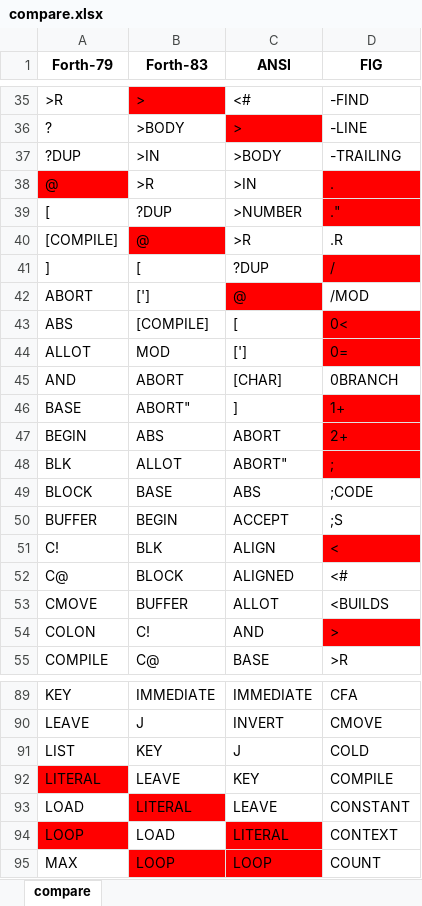
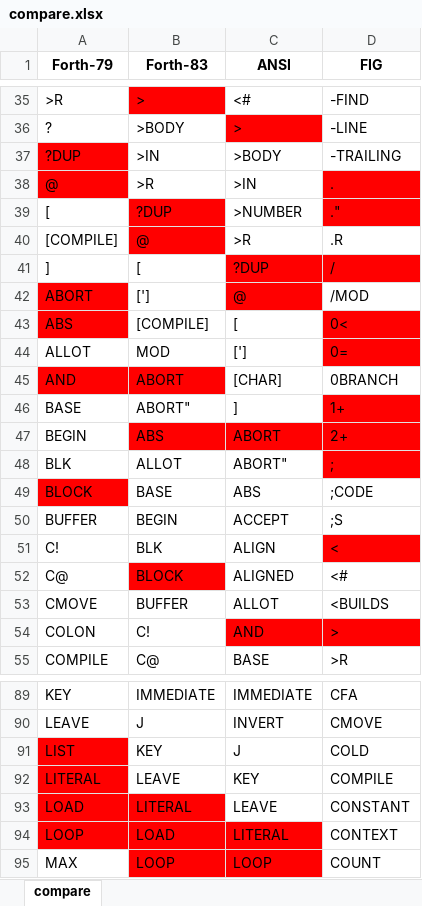
Before and after one commit to RobJames44035/forth4j, an Excel workbook: dox/compare.xlsx, sheet compare, drawn as a sheet; only a part is shown, gaps mark what is left out; values as stored, in another font and other column widths than the file's, no borders; the diff covers the shown part only; the diff names each change by its address in the sheet, - before the commit and + after, or states it on an @@ line.

```diff
--- a/dox/compare.xlsx (sheet compare)
+++ b/dox/compare.xlsx (sheet compare)
-A37 fill: none
+A37 fill: #FF0000
-B39 fill: none
+B39 fill: #FF0000
-C41 fill: none
+C41 fill: #FF0000
-A42:A43 fill: none
+A42:A43 fill: #FF0000
-A45:B45 fill: none
+A45:B45 fill: #FF0000
-B47:C47 fill: none
+B47:C47 fill: #FF0000
-A49 fill: none
+A49 fill: #FF0000
-B52 fill: none
+B52 fill: #FF0000
-C54 fill: none
+C54 fill: #FF0000
-A91 fill: none
+A91 fill: #FF0000
-A93 fill: none
+A93 fill: #FF0000
-B94 fill: none
+B94 fill: #FF0000
```
Also changed, not shown: cell formats elsewhere in this sheet, 6 other files.
